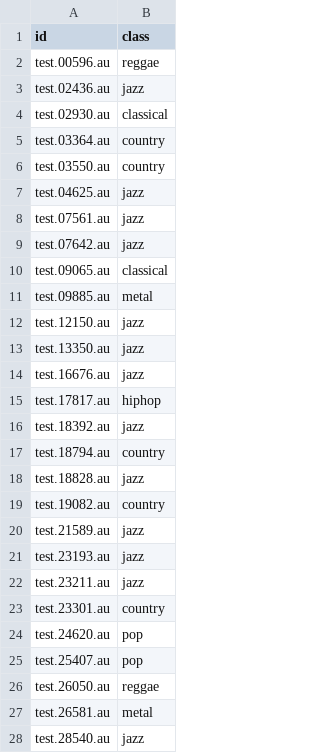
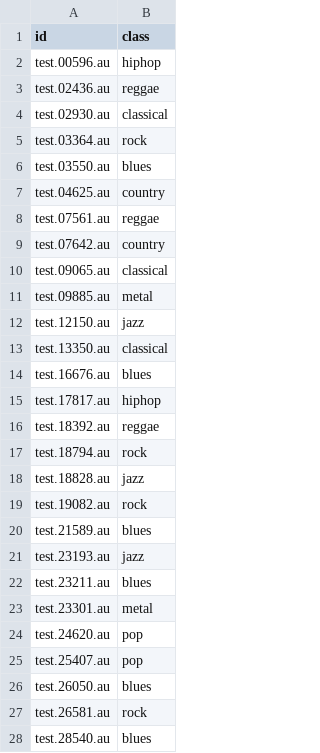
Before and after one commit to manjil007/Audio-Genre-Classification-with-Logisitic-Regression, a CSV file: test_predictions.csv, drawn as a sheet; only a part is shown; the diff covers the shown part only.

```diff
--- a/test_predictions.csv
+++ b/test_predictions.csv
@@ -1,10 +1,10 @@
 id,class
-test.00596.au,reggae
-test.02436.au,jazz
+test.00596.au,hiphop
+test.02436.au,reggae
 test.02930.au,classical
-test.03364.au,country
-test.03550.au,country
-test.04625.au,jazz
-test.07561.au,jazz
-test.07642.au,jazz
+test.03364.au,rock
+test.03550.au,blues
+test.04625.au,country
+test.07561.au,reggae
+test.07642.au,country
 test.09065.au,classical
@@ -12,17 +12,17 @@ test.09885.au,metal
 test.12150.au,jazz
-test.13350.au,jazz
-test.16676.au,jazz
+test.13350.au,classical
+test.16676.au,blues
 test.17817.au,hiphop
-test.18392.au,jazz
-test.18794.au,country
+test.18392.au,reggae
+test.18794.au,rock
 test.18828.au,jazz
-test.19082.au,country
-test.21589.au,jazz
+test.19082.au,rock
+test.21589.au,blues
 test.23193.au,jazz
-test.23211.au,jazz
-test.23301.au,country
+test.23211.au,blues
+test.23301.au,metal
 test.24620.au,pop
 test.25407.au,pop
-test.26050.au,reggae
-test.26581.au,metal
-test.28540.au,jazz
+test.26050.au,blues
+test.26581.au,rock
+test.28540.au,blues
```
Also changed, not shown: 35 edited cells elsewhere in this file, 4 other files.
